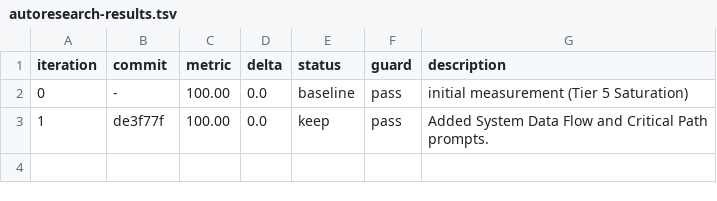
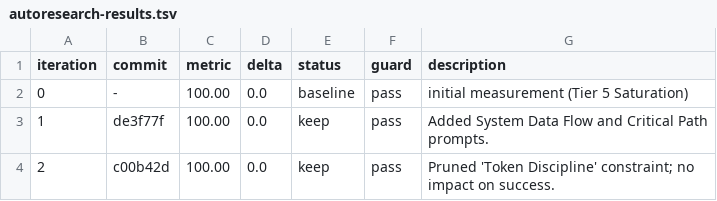
Before and after one commit to JOHNNYMACONNY/mighty-mouse, a TSV file: autoresearch-results.tsv, drawn as a sheet; the diff names each change by its address in the sheet, - before the commit and + after, or states it on an @@ line.

```diff
--- a/autoresearch-results.tsv
+++ b/autoresearch-results.tsv
+row 4: 2 | c00b42d | 100.00 | 0.0 | keep | pass | Pruned 'Token Discipline' constraint; no impact on success.
```
Also changed, not shown: 2 other files.
